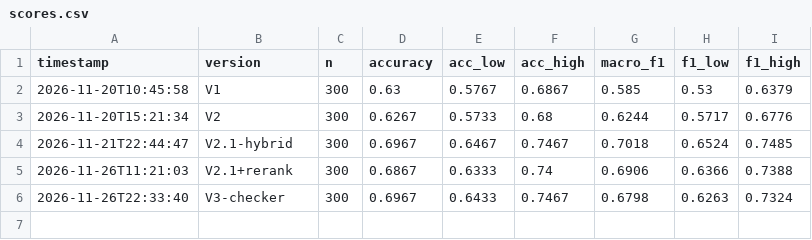
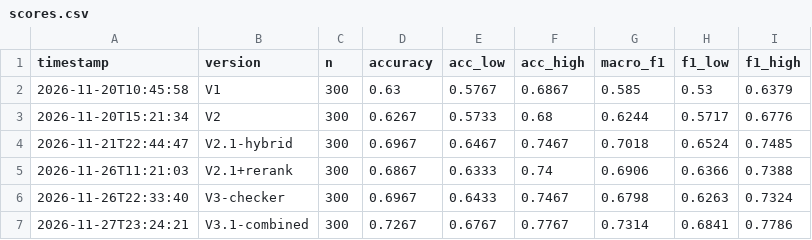
Before and after one commit to hiir-21/claimcheck, a CSV file: results/scores.csv, drawn as a sheet; the diff names each change by its address in the sheet, - before the commit and + after, or states it on an @@ line.

Commit message:
V3.1 combined judges: macro-F1 0.731

```diff
--- a/results/scores.csv
+++ b/results/scores.csv
+row 7: 2026-11-27T23:24:21 | V3.1-combined | 300 | 0.7267 | 0.6767 | 0.7767 | 0.7314 | 0.6841 | 0.7786
```
Also changed, not shown: 12 other files.
